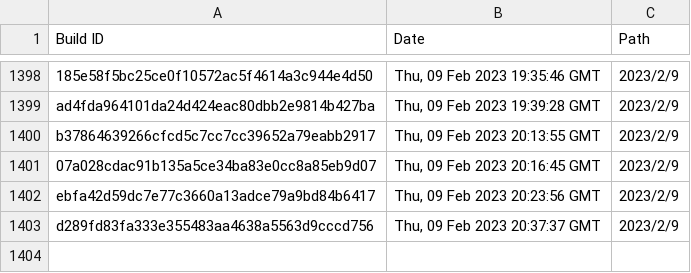
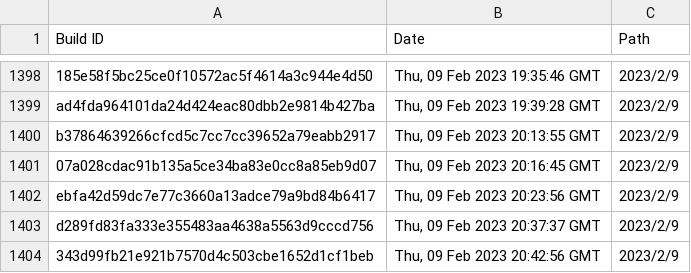
Before and after one commit to Discord-Build-Logger/Builds, a CSV file: builds.csv, drawn as a sheet; only a part is shown, gaps mark what is left out; the diff names each change by its address in the sheet, - before the commit and + after, or states it on an @@ line.

Commit message:
Add build: 343d99fb21e921b7570d4c503cbe1652d1cf1beb

```diff
--- a/builds.csv
+++ b/builds.csv
+row 1404: 343d99fb21e921b7570d4c503cbe1652d1cf1beb | Thu, 09 Feb 2023 20:42:56 GMT | 2023/2/9
```
Also changed, not shown: 2 other files.
